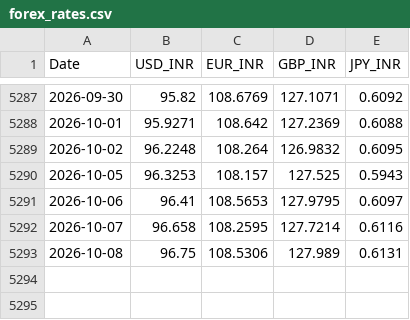
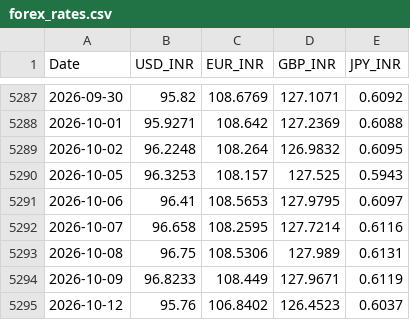
Before and after one commit to aswinv90/indian-market-historical-data, a CSV file: data/MACRO/forex_rates.csv, drawn as a sheet; only a part is shown, gaps mark what is left out.

Commit message:
[SUCCESS] chore(macro): daily macroeconomic indicators update 2026-10-12
Status: SUCCESS - Execution completed successfully.

```diff
--- a/data/MACRO/forex_rates.csv
+++ b/data/MACRO/forex_rates.csv
@@ -5293 +5293,3 @@ Date,USD_INR,EUR_INR,GBP_INR,JPY_INR
 2026-10-08,96.75,108.5306,127.989,0.6131
+2026-10-09,96.8233,108.449,127.9671,0.6119
+2026-10-12,95.76,106.8402,126.4523,0.6037
```
Also changed, not shown: 1 other file.
